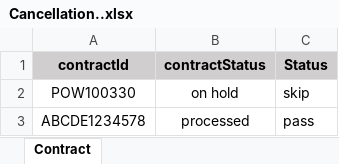
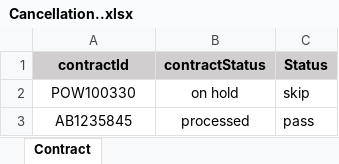
Before and after one commit to NIITMohit/JavaOcean, an Excel workbook: automation/Repository/Cancellation..xlsx, sheet Contract, drawn as a sheet; values as stored, in another font and other column widths than the file's, no borders; conditional formats not drawn; the diff names each change by its address in the sheet, - before the commit and + after, or states it on an @@ line.

Commit message:
new contract

```diff
--- a/automation/Repository/Cancellation..xlsx (sheet Contract)
+++ b/automation/Repository/Cancellation..xlsx (sheet Contract)
-A3 (contractId): ABCDE1234578
+A3 (contractId): AB1235845
```
Also changed, not shown: automation/Repository/Cancellation - Copy.xlsx, automation/Repository/Cancellation.xlsx, 2 other files.
